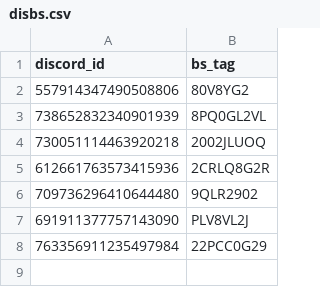
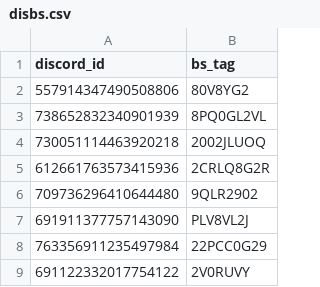
Before and after one commit to titan-rocky/homicide_bot, a CSV file: disbs.csv, drawn as a sheet.

```diff
--- a/disbs.csv
+++ b/disbs.csv
@@ -8 +8,2 @@ discord_id,bs_tag
 763356911235497984,22PCC0G29
+691122332017754122,2V0RUVY
```
